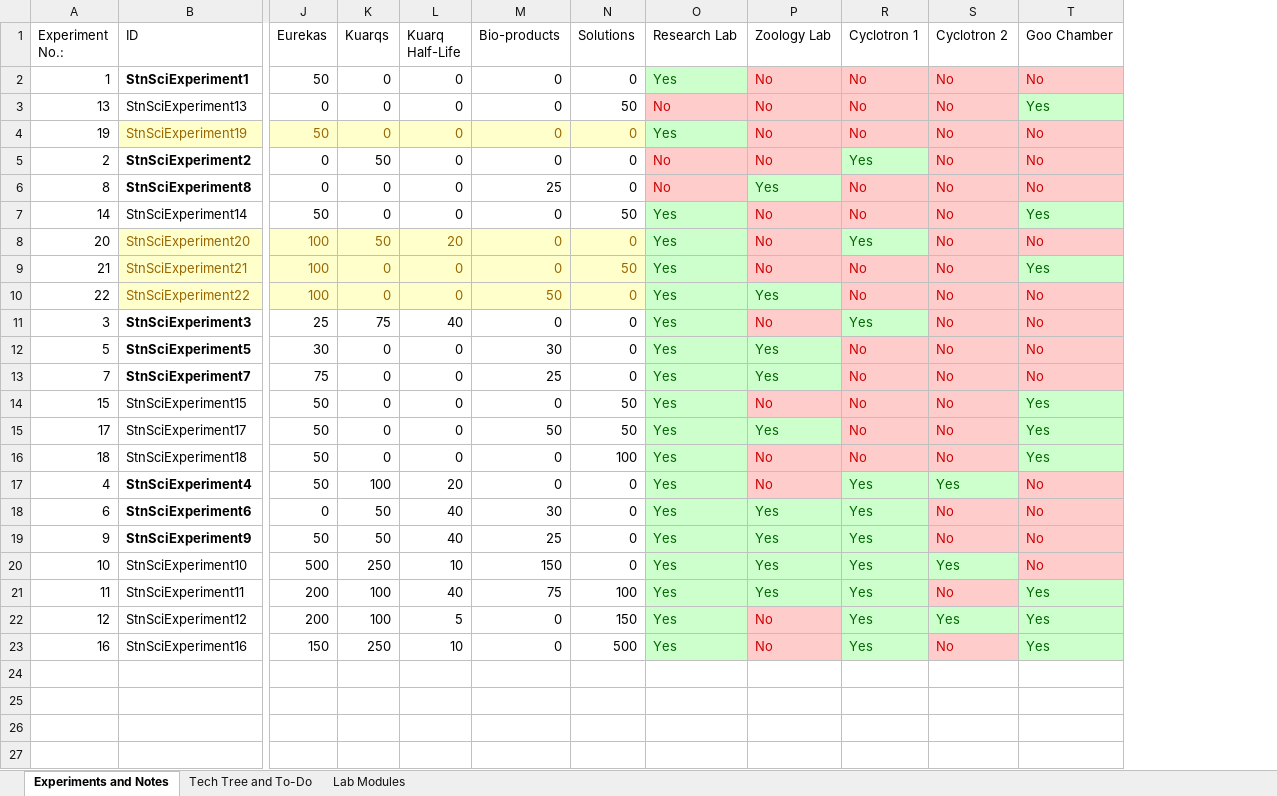
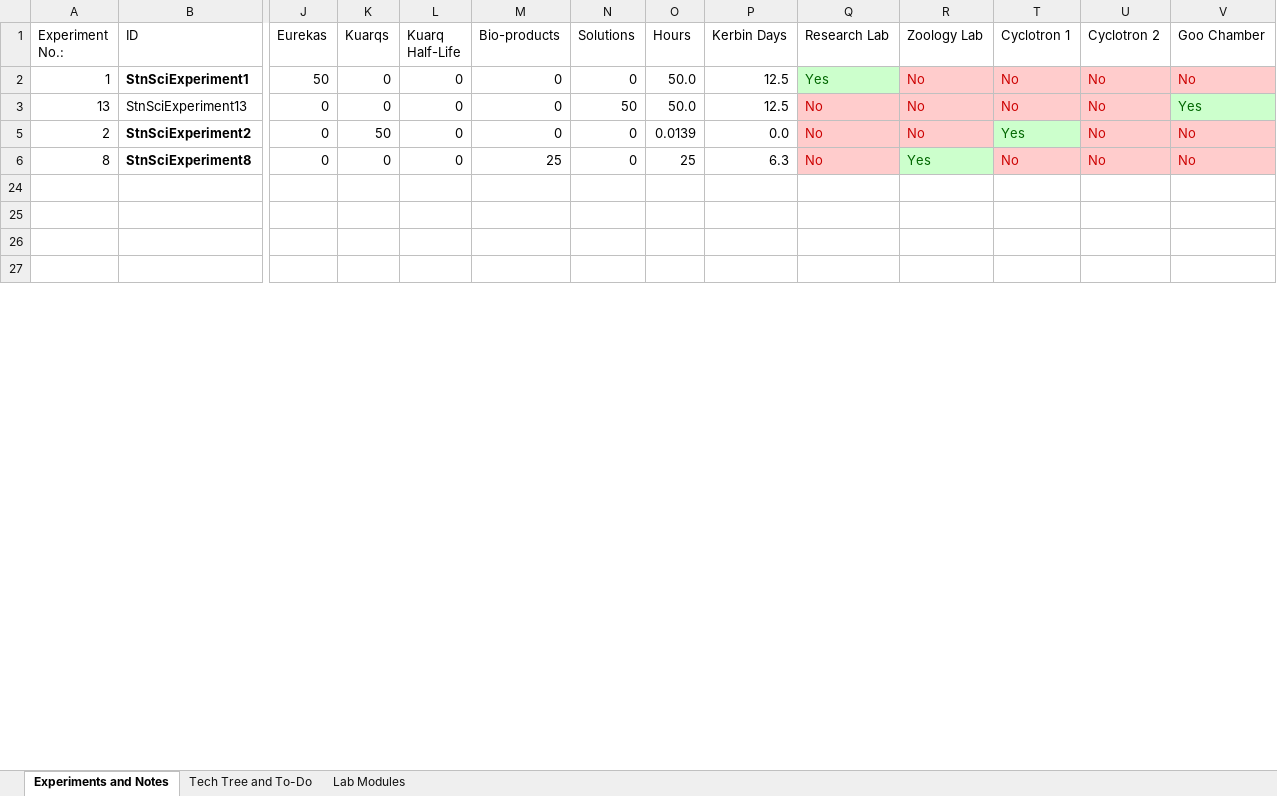
Before and after one commit to SpoonyBoobah/StationScience, an Excel workbook: Docs/Station Science List.xlsx, sheet Experiments and Notes, drawn as a sheet; only a part is shown, gaps mark what is left out; values as stored, in another font and other column widths than the file's, no borders; charts and pictures not drawn; removed rows and columns are numbered as before the commit, all else as after; rows hold the shown columns only; the diff names each change by its address in the sheet, - before the commit and + after, or states it on an @@ line.

Commit message:
Added Tier 1 experiment conversion time

```diff
--- a/Docs/Station Science List.xlsx (sheet Experiments and Notes)
+++ b/Docs/Station Science List.xlsx (sheet Experiments and Notes)
+column O (Hours), rows 2-6: 50.0 | 50.0 | 0.0139 | 25
+column P (Kerbin Days), rows 2-6: 12.5 | 12.5 | 0.0 | 6.3
@@ row 4 hidden: 19 | StnSciExperiment19 | 50 | 0 | 0 | 0 | 0 | Yes | No | No | No | No @@
@@ row 7 hidden: 14 | StnSciExperiment14 | 50 | 0 | 0 | 0 | 50 | Yes | No | No | No | Yes @@
@@ row 8 hidden: 20 | StnSciExperiment20 | 100 | 50 | 20 | 0 | 0 | Yes | No | Yes | No | No @@
@@ row 9 hidden: 21 | StnSciExperiment21 | 100 | 0 | 0 | 0 | 50 | Yes | No | No | No | Yes @@
@@ row 10 hidden: 22 | StnSciExperiment22 | 100 | 0 | 0 | 50 | 0 | Yes | Yes | No | No | No @@
@@ row 11 hidden: 3 | StnSciExperiment3 | 25 | 75 | 40 | 0 | 0 | Yes | No | Yes | No | No @@
@@ row 12 hidden: 5 | StnSciExperiment5 | 30 | 0 | 0 | 30 | 0 | Yes | Yes | No | No | No @@
@@ row 13 hidden: 7 | StnSciExperiment7 | 75 | 0 | 0 | 25 | 0 | Yes | Yes | No | No | No @@
@@ row 14 hidden: 15 | StnSciExperiment15 | 50 | 0 | 0 | 0 | 50 | Yes | No | No | No | Yes @@
@@ row 15 hidden: 17 | StnSciExperiment17 | 50 | 0 | 0 | 50 | 50 | Yes | Yes | No | No | Yes @@
@@ row 16 hidden: 18 | StnSciExperiment18 | 50 | 0 | 0 | 0 | 100 | Yes | No | No | No | Yes @@
@@ row 17 hidden: 4 | StnSciExperiment4 | 50 | 100 | 20 | 0 | 0 | Yes | No | Yes | Yes | No @@
@@ row 18 hidden: 6 | StnSciExperiment6 | 0 | 50 | 40 | 30 | 0 | Yes | Yes | Yes | No | No @@
@@ row 19 hidden: 9 | StnSciExperiment9 | 50 | 50 | 40 | 25 | 0 | Yes | Yes | Yes | No | No @@
@@ row 20 hidden: 10 | StnSciExperiment10 | 500 | 250 | 10 | 150 | 0 | Yes | Yes | Yes | Yes | No @@
@@ row 21 hidden: 11 | StnSciExperiment11 | 200 | 100 | 40 | 75 | 100 | Yes | Yes | Yes | No | Yes @@
@@ row 22 hidden: 12 | StnSciExperiment12 | 200 | 100 | 5 | 0 | 150 | Yes | No | Yes | Yes | Yes @@
@@ row 23 hidden: 16 | StnSciExperiment16 | 150 | 250 | 10 | 0 | 500 | Yes | No | Yes | No | Yes @@
```
Also changed, not shown: sheet Lab Modules, charts or pictures, 1 other file.
